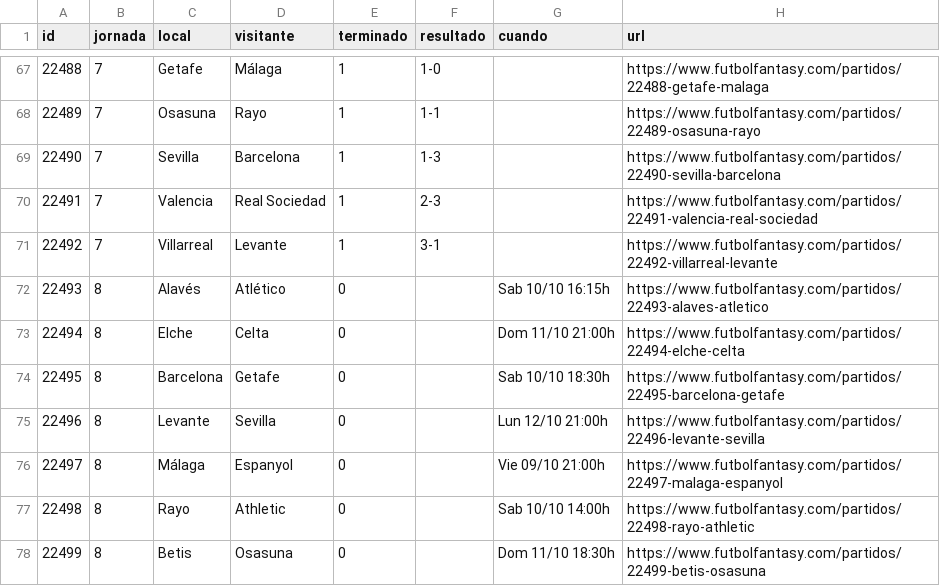
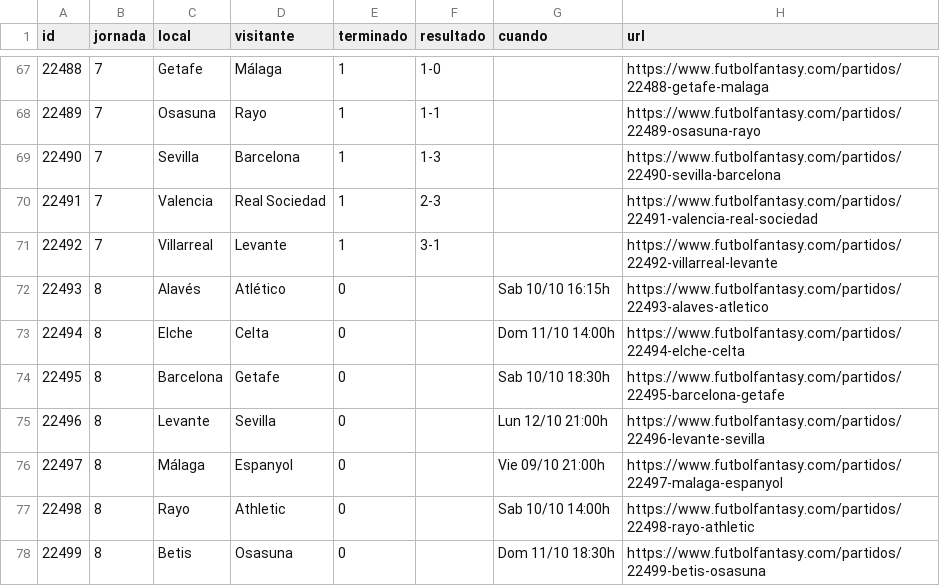
Before and after one commit to bqr3110/Mister-Data, a CSV file: datos/partidos.csv, drawn as a sheet; only a part is shown, gaps mark what is left out.

```diff
--- a/datos/partidos.csv
+++ b/datos/partidos.csv
@@ -72,3 +72,3 @@ id,jornada,local,visitante,terminado,resultado,cuando,url
 22493,8,Alavés,Atlético,0,,Sab 10/10 16:15h,https://www.futbolfantasy.com/partidos/22493-alaves-atletico
-22494,8,Elche,Celta,0,,Dom 11/10 21:00h,https://www.futbolfantasy.com/partidos/22494-elche-celta
+22494,8,Elche,Celta,0,,Dom 11/10 14:00h,https://www.futbolfantasy.com/partidos/22494-elche-celta
 22495,8,Barcelona,Getafe,0,,Sab 10/10 18:30h,https://www.futbolfantasy.com/partidos/22495-barcelona-getafe
```
Also changed, not shown: 1 other file.
